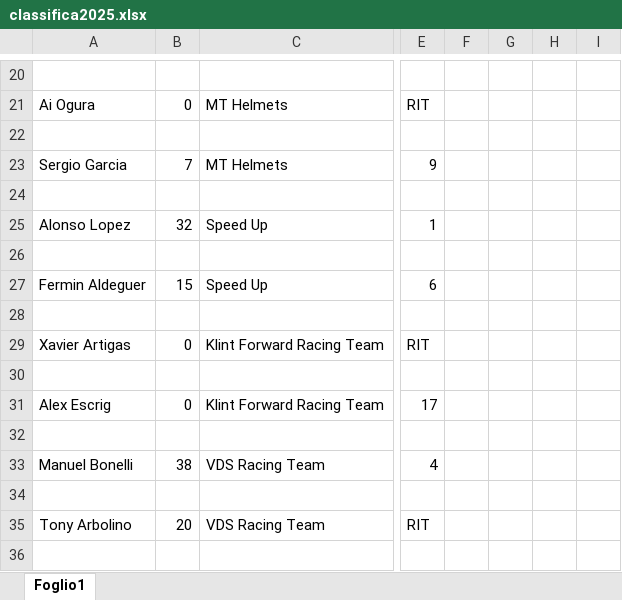
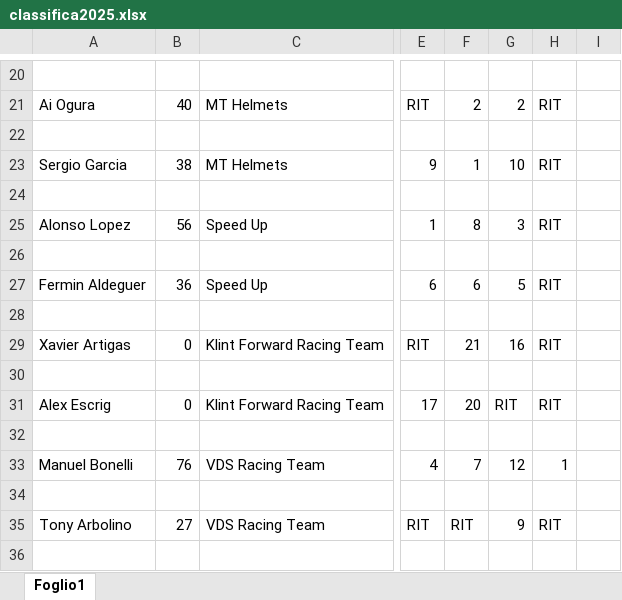
Before and after one commit to EmBee31/Sito_Motogp, an Excel workbook: docs/classifiche/classifica2025.xlsx, sheet Foglio1, drawn as a sheet; only a part is shown, gaps mark what is left out; values as stored, in another font and other column widths than the file's, no cell formats; charts and pictures not drawn; the diff covers the shown part only; the diff names each change by its address in the sheet, - before the commit and + after, or states it on an @@ line.

```diff
--- a/docs/classifiche/classifica2025.xlsx (sheet Foglio1)
+++ b/docs/classifiche/classifica2025.xlsx (sheet Foglio1)
-B21: 0
+B21: 40
-F21: (empty)
+F21: 2
-G21: (empty)
+G21: 2
-H21: (empty)
+H21: RIT
-B23: 7
+B23: 38
-F23: (empty)
+F23: 1
-G23: (empty)
+G23: 10
-H23: (empty)
+H23: RIT
-B25: 32
+B25: 56
-F25: (empty)
+F25: 8
-G25: (empty)
+G25: 3
-H25: (empty)
+H25: RIT
-B27: 15
+B27: 36
-F27: (empty)
+F27: 6
-G27: (empty)
+G27: 5
-H27: (empty)
+H27: RIT
-F29: (empty)
+F29: 21
-G29: (empty)
+G29: 16
-H29: (empty)
+H29: RIT
-F31: (empty)
+F31: 20
-G31: (empty)
+G31: RIT
-H31: (empty)
+H31: RIT
-B33: 38
+B33: 76
-F33: (empty)
+F33: 7
-G33: (empty)
+G33: 12
-H33: (empty)
+H33: 1
-B35: 20
+B35: 27
-F35: (empty)
+F35: RIT
-G35: (empty)
+G35: 9
-H35: (empty)
+H35: RIT
```
Also changed, not shown: 108 edited cells elsewhere in this sheet, cell formats, 6 other files.
